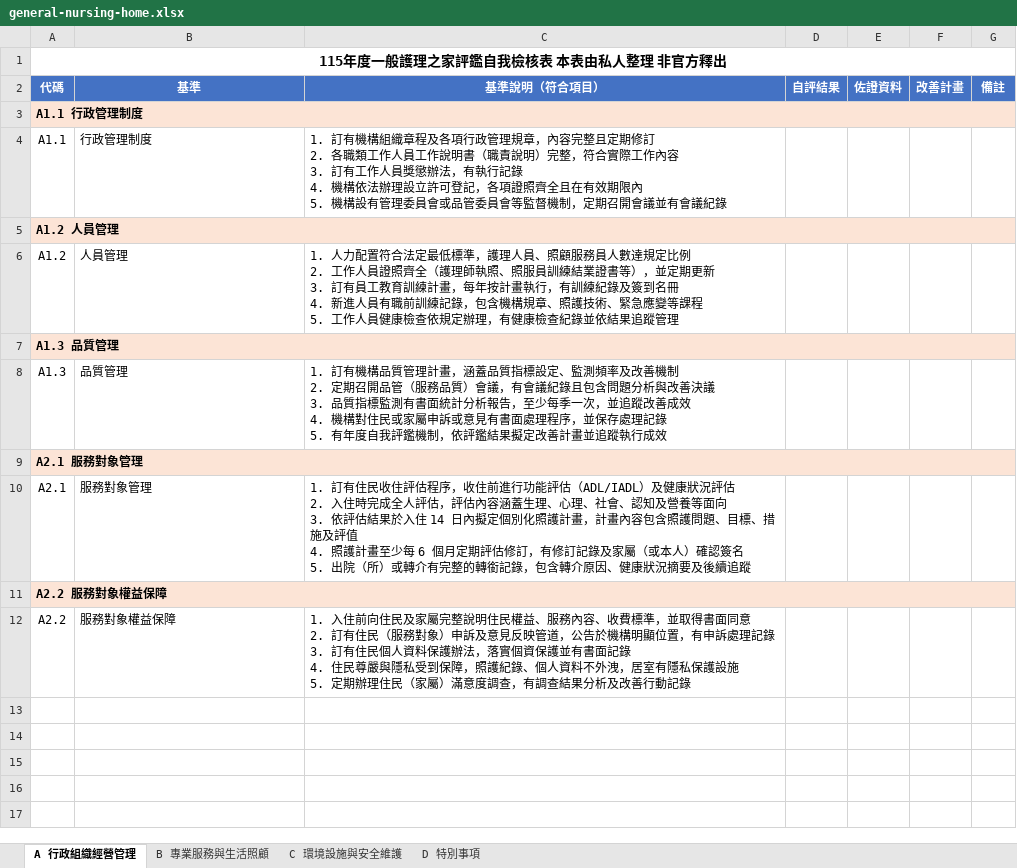
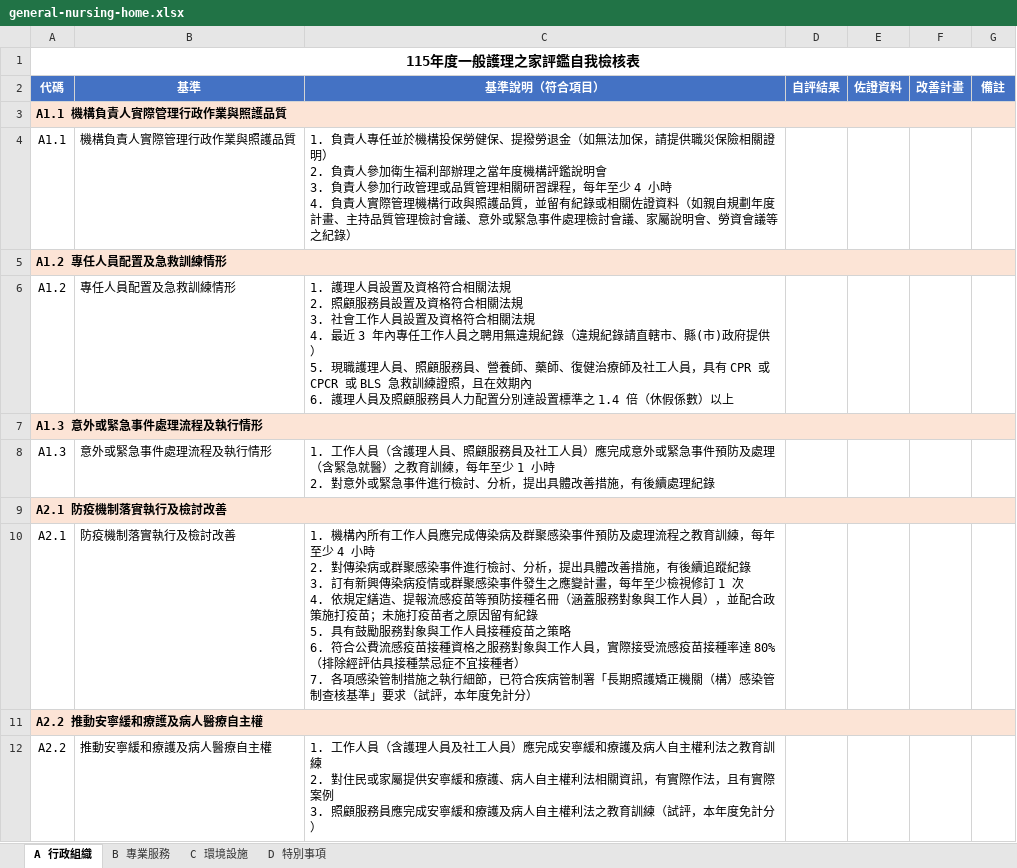
Before and after one commit to terrychou123/report-dog, an Excel workbook: public/downloads/general-nursing-home.xlsx, sheet A 行政組織, drawn as a sheet; values as stored, in another font and other column widths than the file's, no borders; ↵ is a line break in a cell; the diff names each change by its address in the sheet, - before the commit and + after, or states it on an @@ line.

```diff
--- a/public/downloads/general-nursing-home.xlsx (sheet A 行政組織)
+++ b/public/downloads/general-nursing-home.xlsx (sheet A 行政組織)
-sheet tab: A 行政組織經營管理
+sheet tab: A 行政組織
-sheet tab: B 專業服務與生活照顧
+sheet tab: B 專業服務
-sheet tab: C 環境設施與安全維護
+sheet tab: C 環境設施
-A1 (代碼): 115年度一般護理之家評鑑自我檢核表 本表由私人整理 非官方釋出
+A1 (代碼): 115年度一般護理之家評鑑自我檢核表
-A3 (代碼): A1.1 行政管理制度
+A3 (代碼): A1.1 機構負責人實際管理行政作業與照護品質
-B4 (基準): 行政管理制度
+B4 (基準): 機構負責人實際管理行政作業與照護品質
-C4 (基準說明（符合項目）): 1. 訂有機構組織章程及各項行政管理規章，內容完整且定期修訂 ↵ 2. 各職類工作人員工作說明書（職責說明）完整，符合實際工作內容 ↵ 3. 訂有工作人員獎懲辦法，有執行記錄 ↵ 4. 機構依法辦理設立許可登記，各項證照齊全且在有效期限內 ↵ 5. 機構設有管理委員會或品管委員會等監督機制，定期召開會議並有會議紀錄
+C4 (基準說明（符合項目）): 1. 負責人專任並於機構投保勞健保、提撥勞退金（如無法加保，請提供職災保險相關證明） ↵ 2. 負責人參加衛生福利部辦理之當年度機構評鑑說明會 ↵ 3. 負責人參加行政管理或品質管理相關研習課程，每年至少 4 小時 ↵ 4. 負責人實際管理機構行政與照護品質，並留有紀錄或相關佐證資料（如親自規劃年度計畫、主持品質管理檢討會議、意外或緊急事件處理檢討會議、家屬說明會、勞資會議等之紀錄）
-A5 (代碼): A1.2 人員管理
+A5 (代碼): A1.2 專任人員配置及急救訓練情形
-B6 (基準): 人員管理
+B6 (基準): 專任人員配置及急救訓練情形
-C6 (基準說明（符合項目）): 1. 人力配置符合法定最低標準，護理人員、照顧服務員人數達規定比例 ↵ 2. 工作人員證照齊全（護理師執照、照服員訓練結業證書等），並定期更新 ↵ 3. 訂有員工教育訓練計畫，每年按計畫執行，有訓練紀錄及簽到名冊 ↵ 4. 新進人員有職前訓練記錄，包含機構規章、照護技術、緊急應變等課程 ↵ 5. 工作人員健康檢查依規定辦理，有健康檢查紀錄並依結果追蹤管理
+C6 (基準說明（符合項目）): 1. 護理人員設置及資格符合相關法規 ↵ 2. 照顧服務員設置及資格符合相關法規 ↵ 3. 社會工作人員設置及資格符合相關法規 ↵ 4. 最近 3 年內專任工作人員之聘用無違規紀錄（違規紀錄請直轄市、縣(市)政府提供） ↵ 5. 現職護理人員、照顧服務員、營養師、藥師、復健治療師及社工人員，具有 CPR 或 CPCR 或 BLS 急救訓練證照，且在效期內 ↵ 6. 護理人員及照顧服務員人力配置分別達設置標準之 1.4 倍（休假係數）以上
-A7 (代碼): A1.3 品質管理
+A7 (代碼): A1.3 意外或緊急事件處理流程及執行情形
-B8 (基準): 品質管理
+B8 (基準): 意外或緊急事件處理流程及執行情形
-C8 (基準說明（符合項目）): 1. 訂有機構品質管理計畫，涵蓋品質指標設定、監測頻率及改善機制 ↵ 2. 定期召開品管（服務品質）會議，有會議紀錄且包含問題分析與改善決議 ↵ 3. 品質指標監測有書面統計分析報告，至少每季一次，並追蹤改善成效 ↵ 4. 機構對住民或家屬申訴或意見有書面處理程序，並保存處理記錄 ↵ 5. 有年度自我評鑑機制，依評鑑結果擬定改善計畫並追蹤執行成效
+C8 (基準說明（符合項目）): 1. 工作人員（含護理人員、照顧服務員及社工人員）應完成意外或緊急事件預防及處理（含緊急就醫）之教育訓練，每年至少 1 小時 ↵ 2. 對意外或緊急事件進行檢討、分析，提出具體改善措施，有後續處理紀錄
-A9 (代碼): A2.1 服務對象管理
+A9 (代碼): A2.1 防疫機制落實執行及檢討改善
-B10 (基準): 服務對象管理
+B10 (基準): 防疫機制落實執行及檢討改善
-C10 (基準說明（符合項目）): 1. 訂有住民收住評估程序，收住前進行功能評估（ADL/IADL）及健康狀況評估 ↵ 2. 入住時完成全人評估，評估內容涵蓋生理、心理、社會、認知及營養等面向 ↵ 3. 依評估結果於入住 14 日內擬定個別化照護計畫，計畫內容包含照護問題、目標、措施及評值 ↵ 4. 照護計畫至少每 6 個月定期評估修訂，有修訂記錄及家屬（或本人）確認簽名 ↵ 5. 出院（所）或轉介有完整的轉銜記錄，包含轉介原因、健康狀況摘要及後續追蹤
+C10 (基準說明（符合項目）): 1. 機構內所有工作人員應完成傳染病及群聚感染事件預防及處理流程之教育訓練，每年至少 4 小時 ↵ 2. 對傳染病或群聚感染事件進行檢討、分析，提出具體改善措施，有後續追蹤紀錄 ↵ 3. 訂有新興傳染病疫情或群聚感染事件發生之應變計畫，每年至少檢視修訂 1 次 ↵ 4. 依規定繕造、提報流感疫苗等預防接種名冊（涵蓋服務對象與工作人員），並配合政策施打疫苗；未施打疫苗者之原因留有紀錄 ↵ 5. 具有鼓勵服務對象與工作人員接種疫苗之策略 ↵ 6. 符合公費流感疫苗接種資格之服務對象與工作人員，實際接受流感疫苗接種率達 80%（排除經評估具接種禁忌症不宜接種者） ↵ 7. 各項感染管制措施之執行細節，已符合疾病管制署「長期照護矯正機關（構）感染管制查核基準」要求（試評，本年度免計分）
-A11 (代碼): A2.2 服務對象權益保障
+A11 (代碼): A2.2 推動安寧緩和療護及病人醫療自主權
-B12 (基準): 服務對象權益保障
+B12 (基準): 推動安寧緩和療護及病人醫療自主權
-C12 (基準說明（符合項目）): 1. 入住前向住民及家屬完整說明住民權益、服務內容、收費標準，並取得書面同意 ↵ 2. 訂有住民（服務對象）申訴及意見反映管道，公告於機構明顯位置，有申訴處理記錄 ↵ 3. 訂有住民個人資料保護辦法，落實個資保護並有書面記錄 ↵ 4. 住民尊嚴與隱私受到保障，照護紀錄、個人資料不外洩，居室有隱私保護設施 ↵ 5. 定期辦理住民（家屬）滿意度調查，有調查結果分析及改善行動記錄
+C12 (基準說明（符合項目）): 1. 工作人員（含護理人員及社工人員）應完成安寧緩和療護及病人自主權利法之教育訓練 ↵ 2. 對住民或家屬提供安寧緩和療護、病人自主權利法相關資訊，有實際作法，且有實際案例 ↵ 3. 照顧服務員應完成安寧緩和療護及病人自主權利法之教育訓練（試評，本年度免計分）
```
Also changed, not shown: sheet C 環境設施, sheet D 特別事項, sheet B 專業服務, 39 other files.
